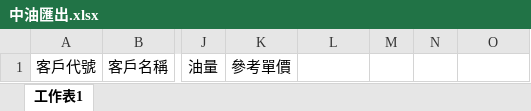
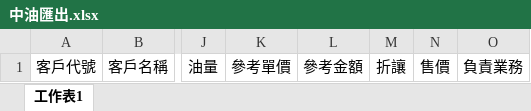
Before and after one commit to mitwitCTC/G-Tai, an Excel workbook: src/assets/中油匯出.xlsx, sheet 工作表1, drawn as a sheet; only a part is shown, gaps mark what is left out; values as stored, in another font and other column widths than the file's, no borders; the diff names each change by its address in the sheet, - before the commit and + after, or states it on an @@ line.

```diff
--- a/src/assets/中油匯出.xlsx (sheet 工作表1)
+++ b/src/assets/中油匯出.xlsx (sheet 工作表1)
-L1: (empty)
+L1: 參考金額
-M1: (empty)
+M1: 折讓
-N1: (empty)
+N1: 售價
-O1: (empty)
+O1: 負責業務
```
Also changed, not shown: src/assets/車籍資料表.xlsx, 6 other files.
